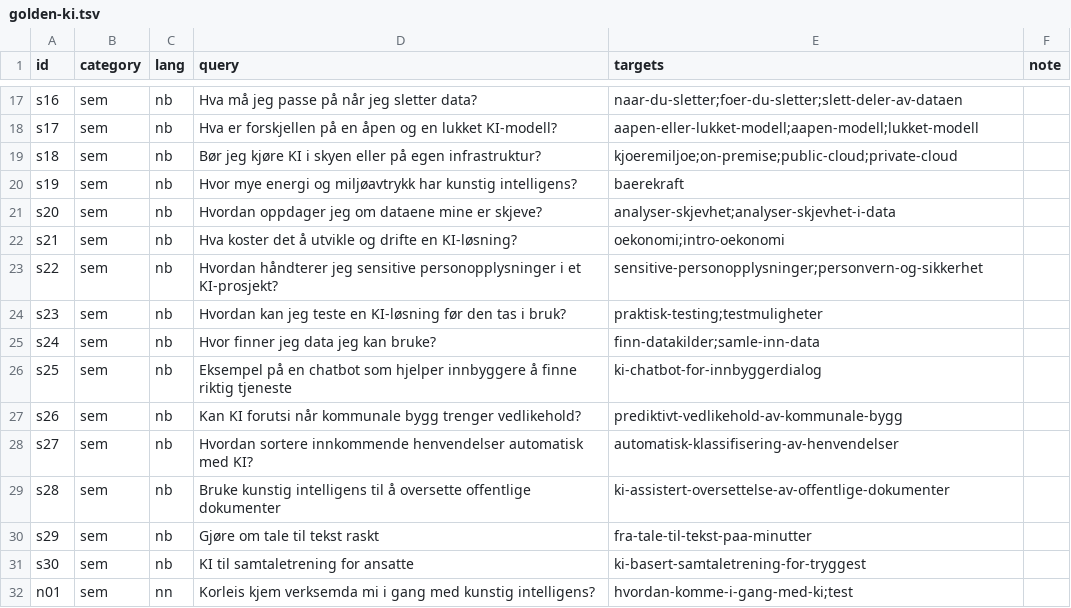
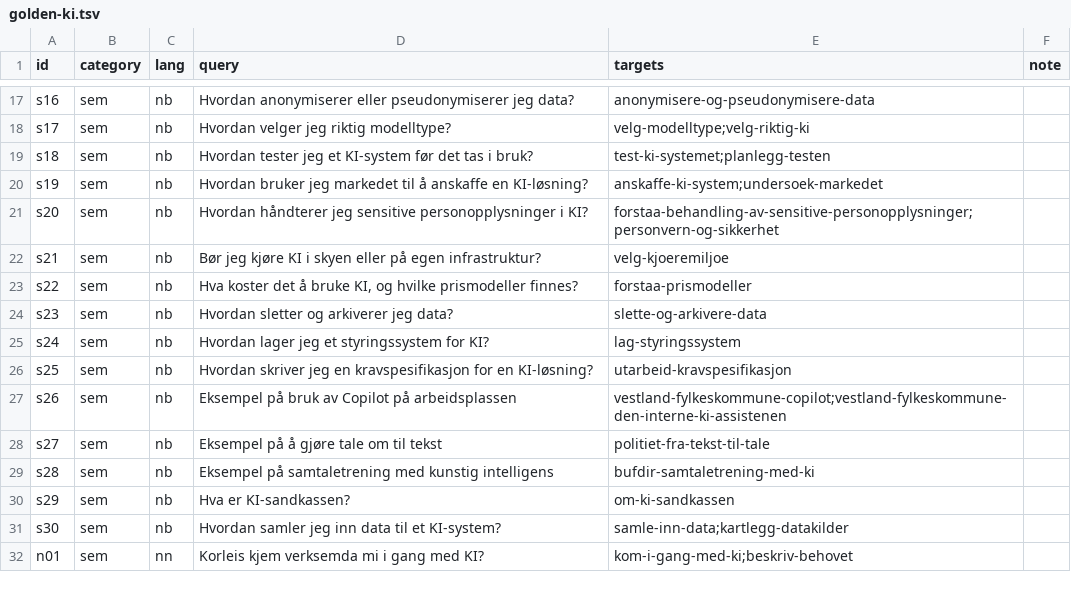
Before and after one commit to digdir/ki.norge.no, a TSV file: infrastructure/elasticsearch/eval/golden-ki.tsv, drawn as a sheet; only a part is shown, gaps mark what is left out; the diff covers the shown part only; the diff names each change by its address in the sheet, - before the commit and + after, or states it on an @@ line.

```diff
--- a/infrastructure/elasticsearch/eval/golden-ki.tsv
+++ b/infrastructure/elasticsearch/eval/golden-ki.tsv
-D17 (query): Hva må jeg passe på når jeg sletter data?
+D17 (query): Hvordan anonymiserer eller pseudonymiserer jeg data?
-E17 (targets): naar-du-sletter;foer-du-sletter;slett-deler-av-dataen
+E17 (targets): anonymisere-og-pseudonymisere-data
-D18 (query): Hva er forskjellen på en åpen og en lukket KI-modell?
+D18 (query): Hvordan velger jeg riktig modelltype?
-E18 (targets): aapen-eller-lukket-modell;aapen-modell;lukket-modell
+E18 (targets): velg-modelltype;velg-riktig-ki
-D19 (query): Bør jeg kjøre KI i skyen eller på egen infrastruktur?
+D19 (query): Hvordan tester jeg et KI-system før det tas i bruk?
-E19 (targets): kjoeremiljoe;on-premise;public-cloud;private-cloud
+E19 (targets): test-ki-systemet;planlegg-testen
-D20 (query): Hvor mye energi og miljøavtrykk har kunstig intelligens?
+D20 (query): Hvordan bruker jeg markedet til å anskaffe en KI-løsning?
-E20 (targets): baerekraft
+E20 (targets): anskaffe-ki-system;undersoek-markedet
-D21 (query): Hvordan oppdager jeg om dataene mine er skjeve?
+D21 (query): Hvordan håndterer jeg sensitive personopplysninger i KI?
-E21 (targets): analyser-skjevhet;analyser-skjevhet-i-data
+E21 (targets): forstaa-behandling-av-sensitive-personopplysninger;personvern-og-sikkerhet
-D22 (query): Hva koster det å utvikle og drifte en KI-løsning?
+D22 (query): Bør jeg kjøre KI i skyen eller på egen infrastruktur?
-E22 (targets): oekonomi;intro-oekonomi
+E22 (targets): velg-kjoeremiljoe
-D23 (query): Hvordan håndterer jeg sensitive personopplysninger i et KI-prosjekt?
+D23 (query): Hva koster det å bruke KI, og hvilke prismodeller finnes?
-E23 (targets): sensitive-personopplysninger;personvern-og-sikkerhet
+E23 (targets): forstaa-prismodeller
-D24 (query): Hvordan kan jeg teste en KI-løsning før den tas i bruk?
+D24 (query): Hvordan sletter og arkiverer jeg data?
-E24 (targets): praktisk-testing;testmuligheter
+E24 (targets): slette-og-arkivere-data
-D25 (query): Hvor finner jeg data jeg kan bruke?
+D25 (query): Hvordan lager jeg et styringssystem for KI?
-E25 (targets): finn-datakilder;samle-inn-data
+E25 (targets): lag-styringssystem
-D26 (query): Eksempel på en chatbot som hjelper innbyggere å finne riktig tjeneste
+D26 (query): Hvordan skriver jeg en kravspesifikasjon for en KI-løsning?
-E26 (targets): ki-chatbot-for-innbyggerdialog
+E26 (targets): utarbeid-kravspesifikasjon
-D27 (query): Kan KI forutsi når kommunale bygg trenger vedlikehold?
+D27 (query): Eksempel på bruk av Copilot på arbeidsplassen
-E27 (targets): prediktivt-vedlikehold-av-kommunale-bygg
+E27 (targets): vestland-fylkeskommune-copilot;vestland-fylkeskommune-den-interne-ki-assistenen
-D28 (query): Hvordan sortere innkommende henvendelser automatisk med KI?
+D28 (query): Eksempel på å gjøre tale om til tekst
-E28 (targets): automatisk-klassifisering-av-henvendelser
+E28 (targets): politiet-fra-tekst-til-tale
-D29 (query): Bruke kunstig intelligens til å oversette offentlige dokumenter
+D29 (query): Eksempel på samtaletrening med kunstig intelligens
-E29 (targets): ki-assistert-oversettelse-av-offentlige-dokumenter
+E29 (targets): bufdir-samtaletrening-med-ki
-D30 (query): Gjøre om tale til tekst raskt
+D30 (query): Hva er KI-sandkassen?
-E30 (targets): fra-tale-til-tekst-paa-minutter
+E30 (targets): om-ki-sandkassen
-D31 (query): KI til samtaletrening for ansatte
+D31 (query): Hvordan samler jeg inn data til et KI-system?
-E31 (targets): ki-basert-samtaletrening-for-tryggest
+E31 (targets): samle-inn-data;kartlegg-datakilder
-D32 (query): …gang med kunstig intelligens?
+D32 (query): …gang med KI?
-E32 (targets): hvordan-komme-i-gang-med-ki;test
+E32 (targets): kom-i-gang-med-ki;beskriv-behovet
```
Also changed, not shown: 17 removed rows and 63 edited cells elsewhere in this file, 2 other files.
